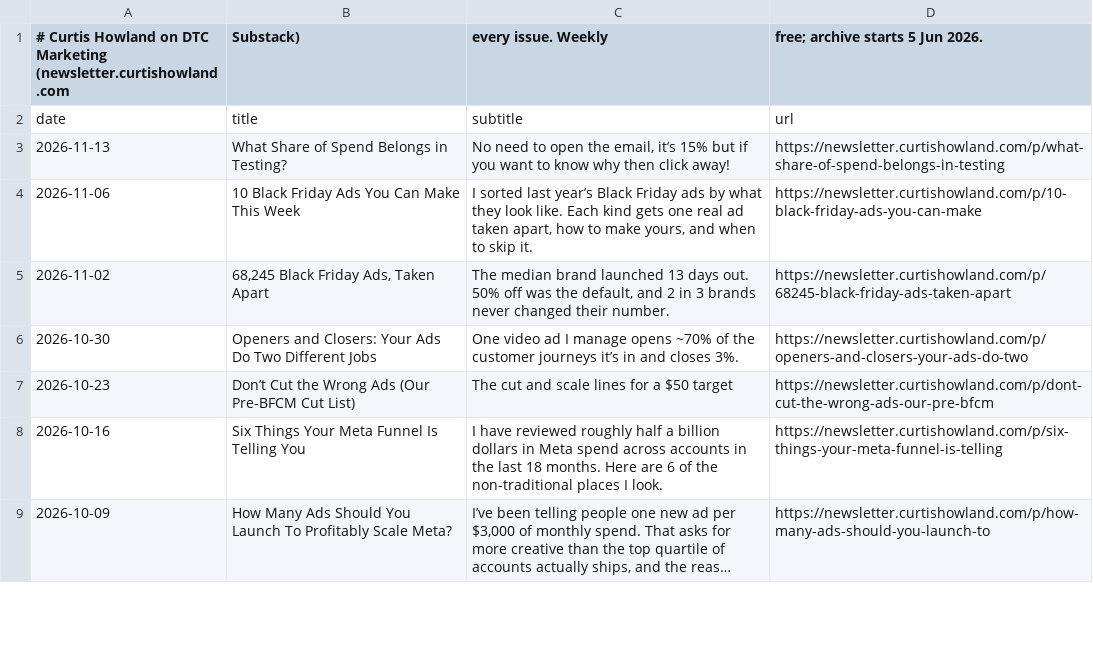
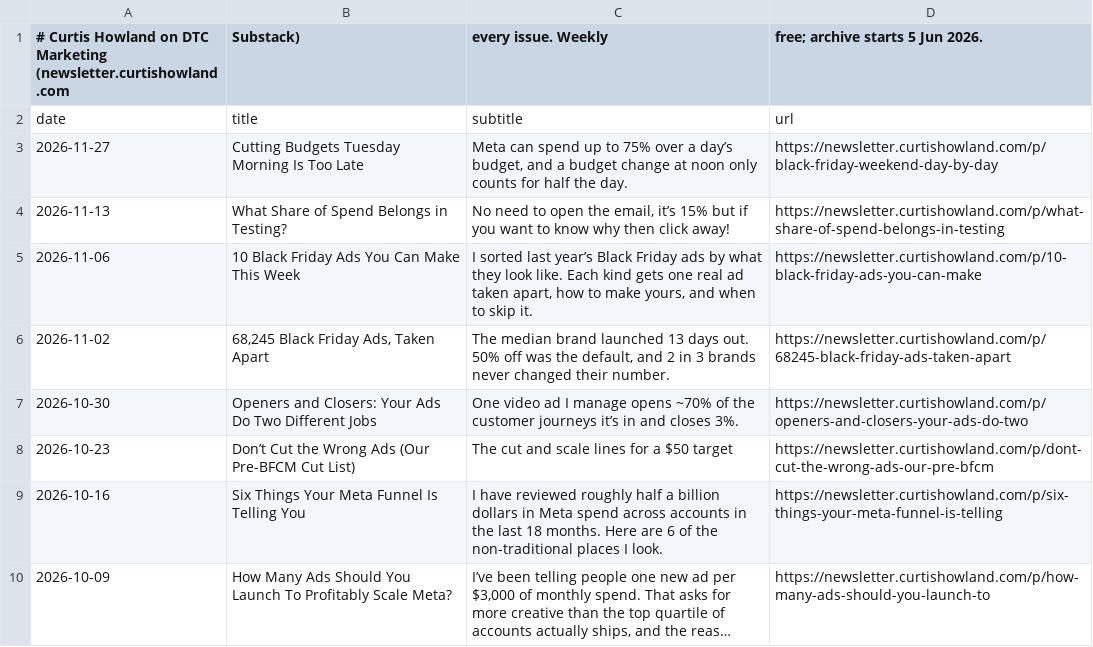
Before and after one commit to rcc-data/dtc-newsroom, a CSV file: data/howland_substack.csv, drawn as a sheet; only a part is shown; long unchanged cells end in …; the diff names each change by its address in the sheet, - before the commit and + after, or states it on an @@ line.

```diff
--- a/data/howland_substack.csv
+++ b/data/howland_substack.csv
+row 3: 2026-11-27 | Cutting Budgets Tuesday Morning Is Too Late | Meta can spend up to 75% over a day’s budget, and a budget change at noon only counts for half the day. | https://newsletter.curtishowland.com/p/black-friday-weekend-day-by-day
```
Also changed, not shown: data/wire_articles.csv, 12 other files.
